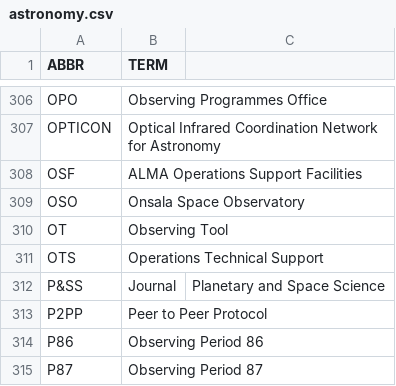
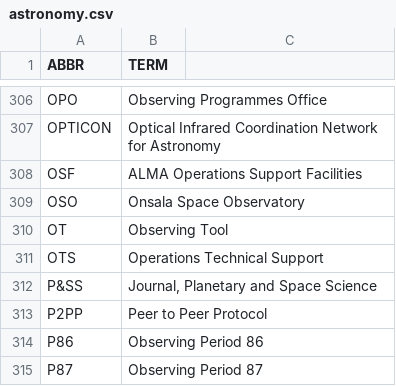
Before and after one commit to fleschutz/PowerShell, a CSV file: Data/Abbr/astronomy.csv, drawn as a sheet; only a part is shown, gaps mark what is left out.

Commit message:
Update astronomy.csv

```diff
--- a/Data/Abbr/astronomy.csv
+++ b/Data/Abbr/astronomy.csv
@@ -311,3 +311,3 @@ OT,Observing Tool
 OTS,Operations Technical Support
-P&SS,Journal, Planetary and Space Science
+P&SS,"Journal, Planetary and Space Science"
 P2PP,Peer to Peer Protocol
```
